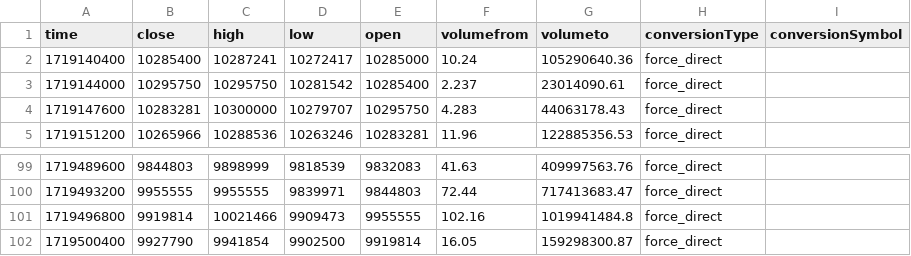
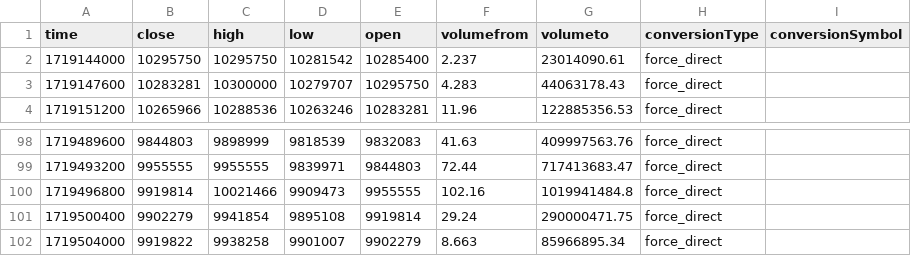
Before and after one commit to jcm2512/057_bitflyer_python, a CSV file: docs/data.csv, drawn as a sheet; only a part is shown, gaps mark what is left out.

```diff
--- a/docs/data.csv
+++ b/docs/data.csv
@@ -1,3 +1,2 @@
 time,close,high,low,open,volumefrom,volumeto,conversionType,conversionSymbol
-1719140400,10285400,10287241,10272417,10285000,10.24,105290640.36,force_direct,
 1719144000,10295750,10295750,10281542,10285400,2.237,23014090.61,force_direct,
@@ -101,2 +100,3 @@ time,close,high,low,open,volumefrom,volumeto,conversionType,conversionSymbol
 1719496800,9919814,10021466,9909473,9955555,102.16,1019941484.8,force_direct,
-1719500400,9927790,9941854,9902500,9919814,16.05,159298300.87,force_direct,
+1719500400,9902279,9941854,9895108,9919814,29.24,290000471.75,force_direct,
+1719504000,9919822,9938258,9901007,9902279,8.663,85966895.34,force_direct,
```
Also changed, not shown: 2 other files.
